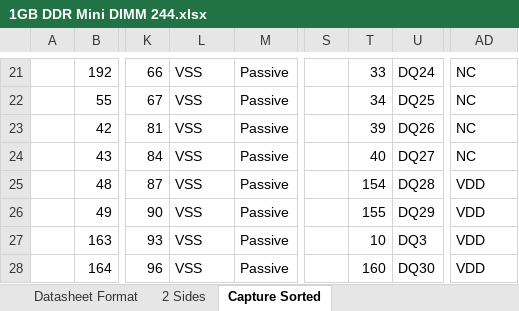
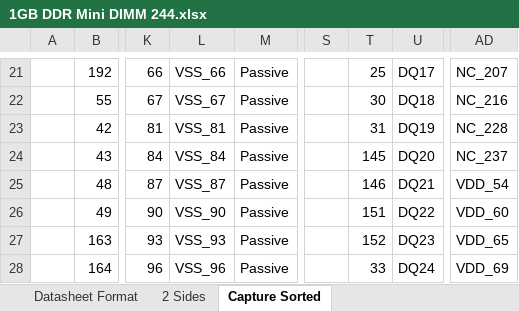
Before and after one commit to zaikoun/cisco-coop-mobo, an Excel workbook: Excel Sheet/1GB DDR Mini DIMM 244.xlsx, sheet Capture Sorted, drawn as a sheet; only a part is shown, gaps mark what is left out; values as stored, in another font and other column widths than the file's, no borders; the diff covers the shown part only; the diff names each change by its address in the sheet, - before the commit and + after, or states it on an @@ line.

```diff
--- a/Excel Sheet/1GB DDR Mini DIMM 244.xlsx (sheet Capture Sorted)
+++ b/Excel Sheet/1GB DDR Mini DIMM 244.xlsx (sheet Capture Sorted)
-L21: VSS
+L21: VSS_66
-T21: 33
+T21: 25
-U21: DQ24
+U21: DQ17
-AD21: NC
+AD21: NC_207
-L22: VSS
+L22: VSS_67
-T22: 34
+T22: 30
-U22: DQ25
+U22: DQ18
-AD22: NC
+AD22: NC_216
-L23: VSS
+L23: VSS_81
-T23: 39
+T23: 31
-U23: DQ26
+U23: DQ19
-AD23: NC
+AD23: NC_228
-L24: VSS
+L24: VSS_84
-T24: 40
+T24: 145
-U24: DQ27
+U24: DQ20
-AD24: NC
+AD24: NC_237
-L25: VSS
+L25: VSS_87
-T25: 154
+T25: 146
-U25: DQ28
+U25: DQ21
-AD25: VDD
+AD25: VDD_54
-L26: VSS
+L26: VSS_90
-T26: 155
+T26: 151
-U26: DQ29
+U26: DQ22
-AD26: VDD
+AD26: VDD_60
-L27: VSS
+L27: VSS_93
-T27: 10
+T27: 152
-U27: DQ3
+U27: DQ23
-AD27: VDD
+AD27: VDD_65
-L28: VSS
+L28: VSS_96
-T28: 160
+T28: 33
-U28: DQ30
+U28: DQ24
-AD28: VDD
+AD28: VDD_69
```
Also changed, not shown: 200 edited cells elsewhere in this sheet.
